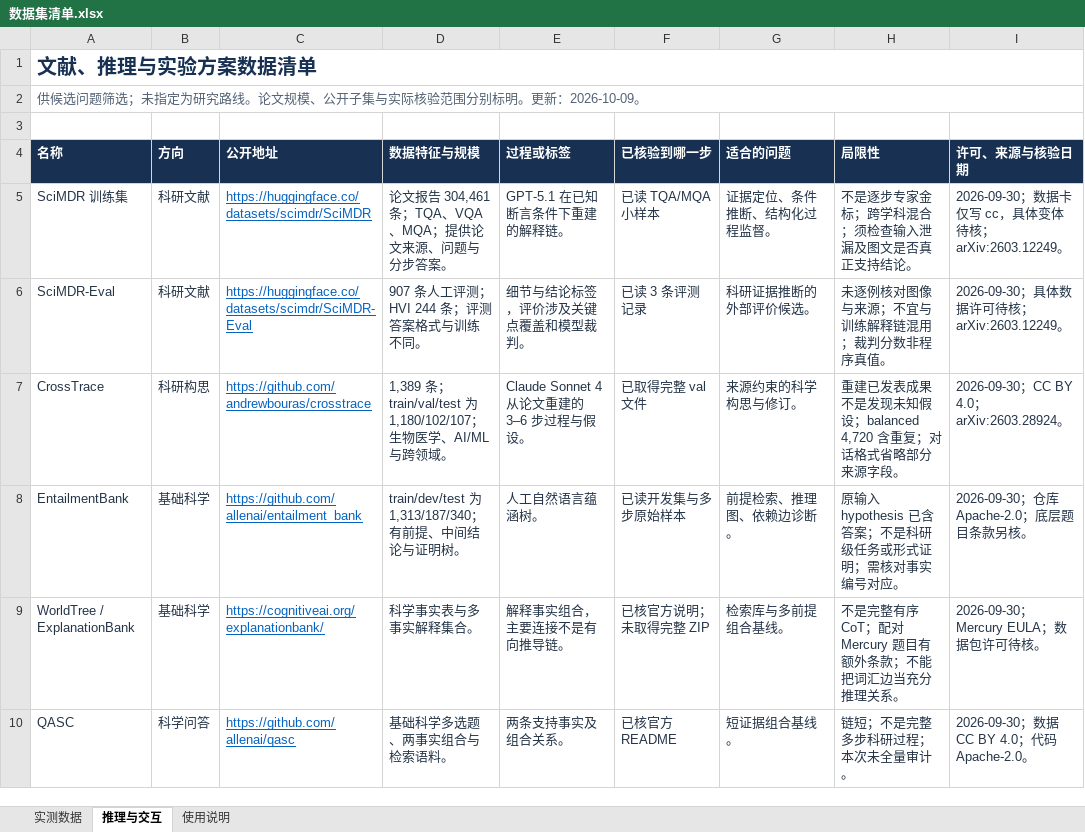
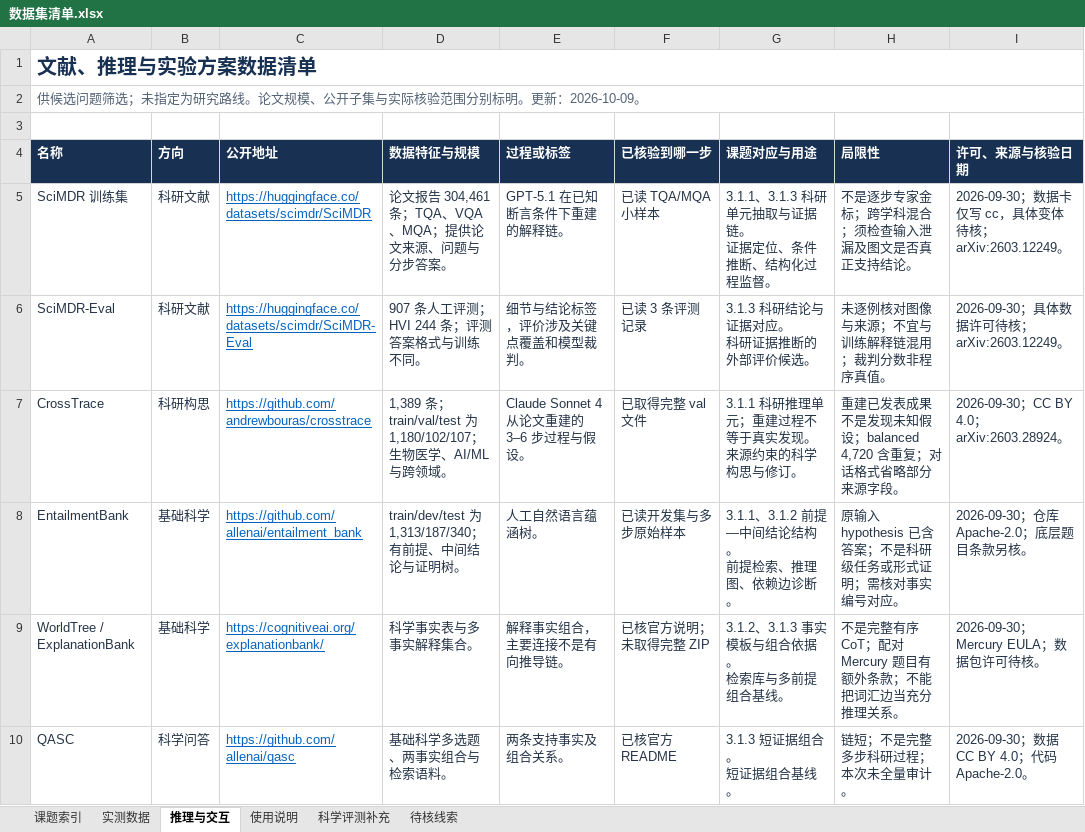
Before and after one commit to AGM54C/LLM-Hallucination, an Excel workbook: datasets/数据集清单.xlsx, sheet 推理与交互, drawn as a sheet; only a part is shown; values as stored, in another font and other column widths than the file's, no borders; table styles not drawn; ↵ is a line break in a cell; the diff covers the shown part only; the diff names each change by its address in the sheet, - before the commit and + after, or states it on an @@ line.

```diff
--- a/datasets/数据集清单.xlsx (sheet 推理与交互)
+++ b/datasets/数据集清单.xlsx (sheet 推理与交互)
+sheet tab: 课题索引
+sheet tab: 科学评测补充
+sheet tab: 待核线索
-G4: 适合的问题
+G4: 课题对应与用途
-G5 (课题对应与用途): 证据定位、条件推断、结构化过程监督。
+G5 (课题对应与用途): 3.1.1、3.1.3 科研单元抽取与证据链。 ↵ 证据定位、条件推断、结构化过程监督。
-G6 (课题对应与用途): 科研证据推断的外部评价候选。
+G6 (课题对应与用途): 3.1.3 科研结论与证据对应。 ↵ 科研证据推断的外部评价候选。
-G7 (课题对应与用途): 来源约束的科学构思与修订。
+G7 (课题对应与用途): 3.1.1 科研推理单元；重建过程不等于真实发现。 ↵ 来源约束的科学构思与修订。
-G8 (课题对应与用途): 前提检索、推理图、依赖边诊断。
+G8 (课题对应与用途): 3.1.1、3.1.2 前提—中间结论结构。 ↵ 前提检索、推理图、依赖边诊断。
-G9 (课题对应与用途): 检索库与多前提组合基线。
+G9 (课题对应与用途): 3.1.2、3.1.3 事实模板与组合依据。 ↵ 检索库与多前提组合基线。
-G10 (课题对应与用途): 短证据组合基线。
+G10 (课题对应与用途): 3.1.3 短证据组合。 ↵ 短证据组合基线。
```
Also changed, not shown: 24 edited cells elsewhere in this sheet, sheet 使用说明, sheet 实测数据, 33 other files.
